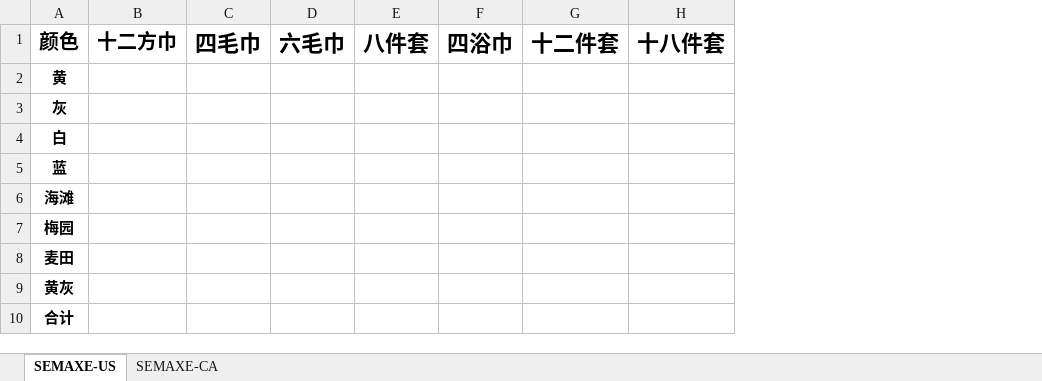
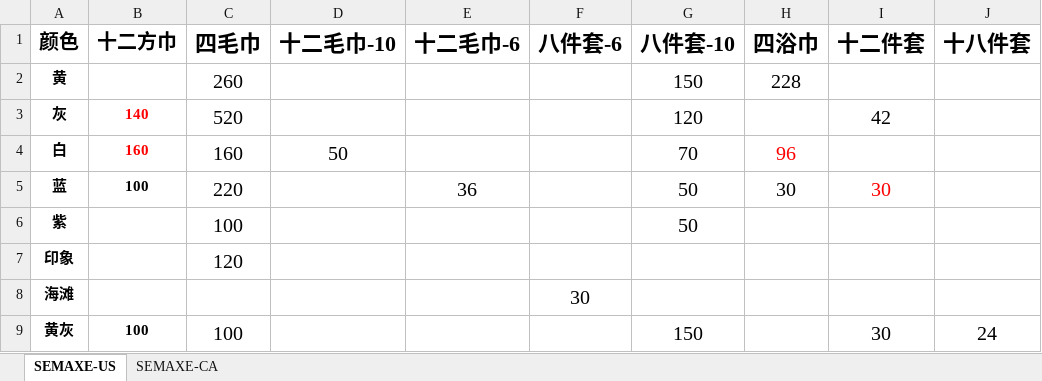
Before and after one commit to MinMonk/ship_tools, an Excel workbook: plan_data/出货计划.xlsx, sheet SEMAXE-US, drawn as a sheet; values as stored, in another font and other column widths than the file's, no borders; removed rows and columns are numbered as before the commit, all else as after; the diff names each change by its address in the sheet, - before the commit and + after, or states it on an @@ line.

```diff
--- a/plan_data/出货计划.xlsx (sheet SEMAXE-US)
+++ b/plan_data/出货计划.xlsx (sheet SEMAXE-US)
-column D (六毛巾), empty
-column E (八件套), empty
+column D (十二毛巾-10), row 4: 50
+column E (十二毛巾-6), row 5: 36
+column F (八件套-6), row 8: 30
+column G (八件套-10), rows 2-5: 150 | 120 | 70 | 50; row 9: 150
-C2 (四毛巾): (empty)
+C2 (四毛巾): 260
-H2 (四浴巾): (empty)
+H2 (四浴巾): 228
-B3 (十二方巾): (empty)
+B3 (十二方巾): 140
-C3 (四毛巾): (empty)
+C3 (四毛巾): 520
-I3 (十二件套): (empty)
+I3 (十二件套): 42
-B4 (十二方巾): (empty)
+B4 (十二方巾): 160
-C4 (四毛巾): (empty)
+C4 (四毛巾): 160
-H4 (四浴巾): (empty)
+H4 (四浴巾): 96
-B5 (十二方巾): (empty)
+B5 (十二方巾): 100
-C5 (四毛巾): (empty)
+C5 (四毛巾): 220
-H5 (四浴巾): (empty)
+H5 (四浴巾): 30
-I5 (十二件套): (empty)
+I5 (十二件套): 30
+row 6: 紫 |  | 100 |  |  |  | 50
+row 7: 印象 |  | 120
-row 7: 梅园
-row 8: 麦田
-B9 (十二方巾): (empty)
+B9 (十二方巾): 100
-C9 (四毛巾): (empty)
+C9 (四毛巾): 100
-I9 (十二件套): (empty)
+I9 (十二件套): 30
-J9 (十八件套): (empty)
+J9 (十八件套): 24
-row 10: 合计
```
Also changed, not shown: sheet SEMAXE-CA, plan_data/开票信息.xlsx, shipment_data/ship_price.xlsx, 6 other files.
